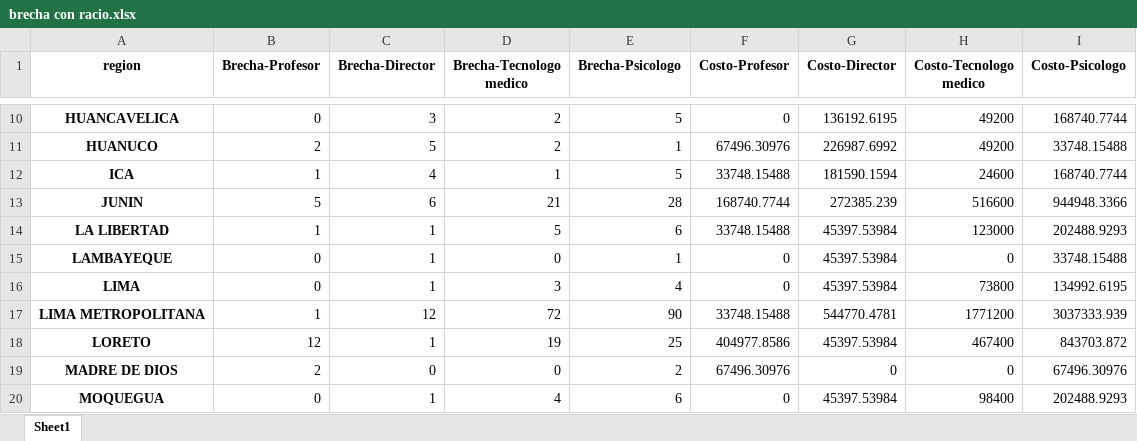
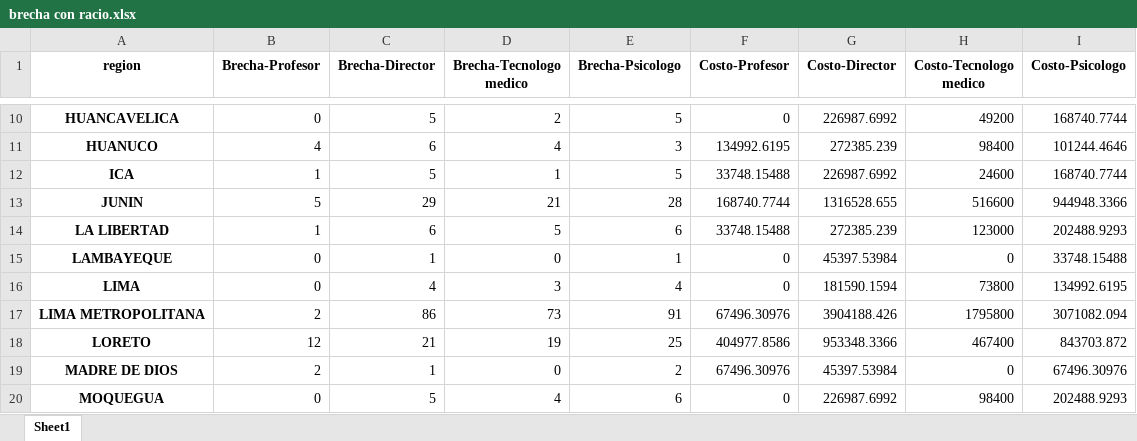
Before and after one commit to hugoferquiroz/Brecha-PRITE, an Excel workbook: tablas/brecha con racio.xlsx, sheet Sheet1, drawn as a sheet; only a part is shown, gaps mark what is left out; values as stored, in another font and other column widths than the file's, no borders; the diff covers the shown part only; the diff names each change by its address in the sheet, - before the commit and + after, or states it on an @@ line.

```diff
--- a/tablas/brecha con racio.xlsx (sheet Sheet1)
+++ b/tablas/brecha con racio.xlsx (sheet Sheet1)
-C10 (Brecha-Director): 3
+C10 (Brecha-Director): 5
-G10 (Costo-Director): 136192.6195
+G10 (Costo-Director): 226987.6992
-B11 (Brecha-Profesor): 2
+B11 (Brecha-Profesor): 4
-C11 (Brecha-Director): 5
+C11 (Brecha-Director): 6
-D11 (Brecha-Tecnologo medico): 2
+D11 (Brecha-Tecnologo medico): 4
-E11 (Brecha-Psicologo): 1
+E11 (Brecha-Psicologo): 3
-F11 (Costo-Profesor): 67496.30976
+F11 (Costo-Profesor): 134992.6195
-G11 (Costo-Director): 226987.6992
+G11 (Costo-Director): 272385.239
-H11 (Costo-Tecnologo medico): 49200
+H11 (Costo-Tecnologo medico): 98400
-I11 (Costo-Psicologo): 33748.15488
+I11 (Costo-Psicologo): 101244.4646
-C12 (Brecha-Director): 4
+C12 (Brecha-Director): 5
-G12 (Costo-Director): 181590.1594
+G12 (Costo-Director): 226987.6992
-C13 (Brecha-Director): 6
+C13 (Brecha-Director): 29
-G13 (Costo-Director): 272385.239
+G13 (Costo-Director): 1316528.655
-C14 (Brecha-Director): 1
+C14 (Brecha-Director): 6
-G14 (Costo-Director): 45397.53984
+G14 (Costo-Director): 272385.239
-C16 (Brecha-Director): 1
+C16 (Brecha-Director): 4
-G16 (Costo-Director): 45397.53984
+G16 (Costo-Director): 181590.1594
-B17 (Brecha-Profesor): 1
+B17 (Brecha-Profesor): 2
-C17 (Brecha-Director): 12
+C17 (Brecha-Director): 86
-D17 (Brecha-Tecnologo medico): 72
+D17 (Brecha-Tecnologo medico): 73
-E17 (Brecha-Psicologo): 90
+E17 (Brecha-Psicologo): 91
-F17 (Costo-Profesor): 33748.15488
+F17 (Costo-Profesor): 67496.30976
-G17 (Costo-Director): 544770.4781
+G17 (Costo-Director): 3904188.426
-H17 (Costo-Tecnologo medico): 1771200
+H17 (Costo-Tecnologo medico): 1795800
-I17 (Costo-Psicologo): 3037333.939
+I17 (Costo-Psicologo): 3071082.094
-C18 (Brecha-Director): 1
+C18 (Brecha-Director): 21
-G18 (Costo-Director): 45397.53984
+G18 (Costo-Director): 953348.3366
-C19 (Brecha-Director): 0
+C19 (Brecha-Director): 1
-G19 (Costo-Director): 0
+G19 (Costo-Director): 45397.53984
-C20 (Brecha-Director): 1
+C20 (Brecha-Director): 5
-G20 (Costo-Director): 45397.53984
+G20 (Costo-Director): 226987.6992
```
Also changed, not shown: 58 edited cells elsewhere in this sheet, tablas/Evolución de matricula.xlsx, tablas/brecha sin racio.xlsx, 4 other files.
